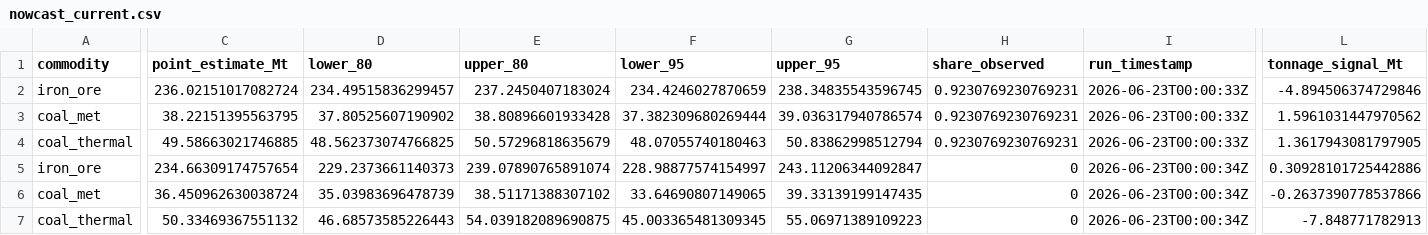
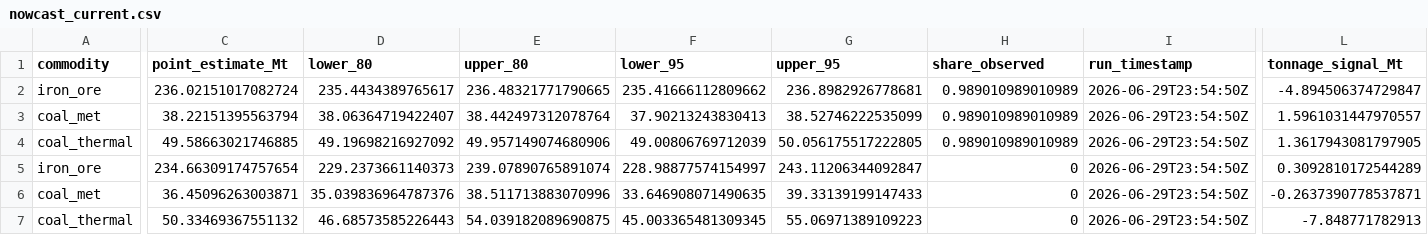
Before and after one commit to DavidAStephan/ResourceExplorer, a CSV file: site/data/nowcast_current.csv, drawn as a sheet; only a part is shown, gaps mark what is left out; removed rows and columns are numbered as before the commit, all else as after; rows hold the shown columns only; the diff covers the shown part only; the diff names each change by its address in the sheet, - before the commit and + after, or states it on an @@ line.

```diff
--- a/site/data/nowcast_current.csv
+++ b/site/data/nowcast_current.csv
-D2 (lower_80): 234.49515836299457
+D2 (lower_80): 235.4434389765617
-E2 (upper_80): 237.2450407183024
+E2 (upper_80): 236.48321771790665
-F2 (lower_95): 234.4246027870659
+F2 (lower_95): 235.41666112809662
-G2 (upper_95): 238.34835543596745
+G2 (upper_95): 236.8982926778681
-H2 (share_observed): 0.9230769230769231
+H2 (share_observed): 0.989010989010989
-I2 (run_timestamp): 2026-06-23T00:00:33Z
+I2 (run_timestamp): 2026-06-29T23:54:50Z
-L2 (tonnage_signal_Mt): -4.894506374729846
+L2 (tonnage_signal_Mt): -4.894506374729847
-row 3: coal_met | 38.22151395563795 | 37.80525607190902 | 38.80896601933428 | 37.382309680269444 | 39.036317940786574 | 0.9230769230769231 | 2026-06-23T00:00:33Z | 1.5961031447970562
+row 3: coal_met | 38.22151395563794 | 38.06364719422407 | 38.442497312078764 | 37.90213243830413 | 38.52746222535099 | 0.989010989010989 | 2026-06-29T23:54:50Z | 1.5961031447970557
-D4 (lower_80): 48.562373074766825
+D4 (lower_80): 49.19698216927092
-E4 (upper_80): 50.57296818635679
+E4 (upper_80): 49.957149074680906
-F4 (lower_95): 48.07055740180463
+F4 (lower_95): 49.00806769712039
-G4 (upper_95): 50.83862998512794
+G4 (upper_95): 50.056175517222805
-H4 (share_observed): 0.9230769230769231
+H4 (share_observed): 0.989010989010989
-I4 (run_timestamp): 2026-06-23T00:00:33Z
+I4 (run_timestamp): 2026-06-29T23:54:50Z
-I5 (run_timestamp): 2026-06-23T00:00:34Z
+I5 (run_timestamp): 2026-06-29T23:54:50Z
-L5 (tonnage_signal_Mt): 0.30928101725442886
+L5 (tonnage_signal_Mt): 0.3092810172544289
-row 6: coal_met | 36.450962630038724 | 35.03983696478739 | 38.51171388307102 | 33.64690807149065 | 39.33139199147435 | 0 | 2026-06-23T00:00:34Z | -0.2637390778537866
+row 6: coal_met | 36.45096263003871 | 35.039836964787376 | 38.511713883070996 | 33.646908071490635 | 39.33139199147433 | 0 | 2026-06-29T23:54:50Z | -0.2637390778537871
-I7 (run_timestamp): 2026-06-23T00:00:34Z
+I7 (run_timestamp): 2026-06-29T23:54:50Z
```
Also changed, not shown: 2 edited cells elsewhere in this file, site/data/bridge_diagnostics.csv, site/data/nowcast_chain_vol.csv, 8 other files.
